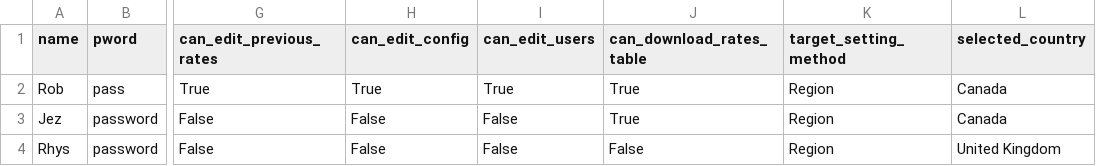
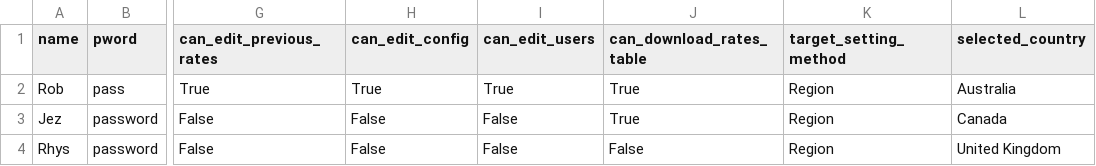
Before and after one commit to RobHay67/targets, a CSV file: files/users.csv, drawn as a sheet; only a part is shown, gaps mark what is left out; the diff names each change by its address in the sheet, - before the commit and + after, or states it on an @@ line.

Commit message:
update target rates - add users ready for demo with Rach

```diff
--- a/files/users.csv
+++ b/files/users.csv
-L2 (selected_country): Canada
+L2 (selected_country): Australia
```
Also changed, not shown: files/target_rates_2022.csv.
